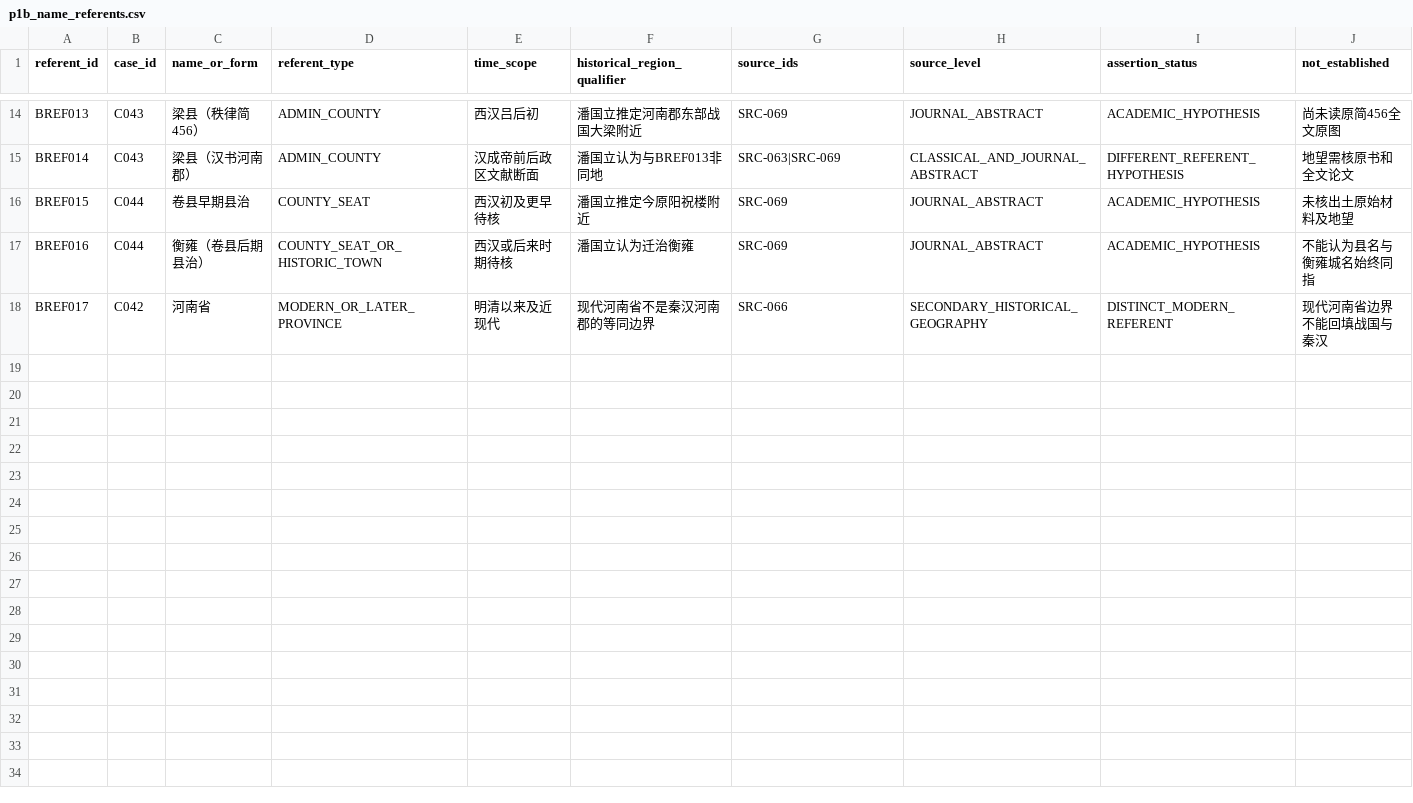
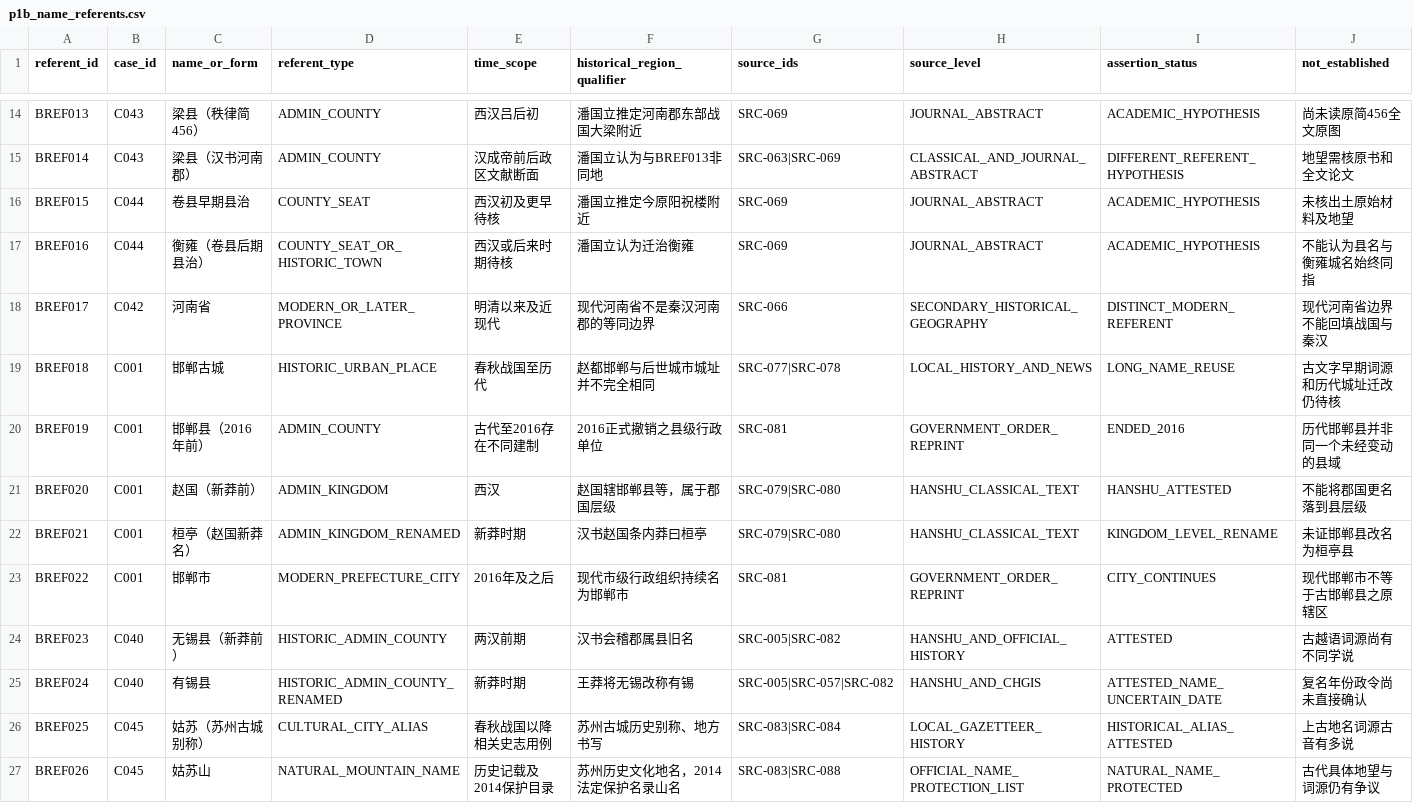
Before and after one commit to xiangsee/toponymy-research, a CSV file: data/p1b_name_referents.csv, drawn as a sheet; only a part is shown, gaps mark what is left out; the diff covers the shown part only.

Commit message:
data: add lifespan referents with admin cultural natural and historical-role separation

```diff
--- a/data/p1b_name_referents.csv
+++ b/data/p1b_name_referents.csv
@@ -18 +18,10 @@ BREF016,C044,衡雍（卷县后期县治）,COUNTY_SEAT_OR_HISTORIC_TOWN,西汉
 BREF017,C042,河南省,MODERN_OR_LATER_PROVINCE,明清以来及近现代,现代河南省不是秦汉河南郡的等同边界,SRC-066,SECONDARY_HISTORICAL_GEOGRAPHY,DISTINCT_MODERN_REFERENT,现代河南省边界不能回填战国与秦汉
+BREF018,C001,邯郸古城,HISTORIC_URBAN_PLACE,春秋战国至历代,赵都邯郸与后世城市城址并不完全相同,SRC-077|SRC-078,LOCAL_HISTORY_AND_NEWS,LONG_NAME_REUSE,古文字早期词源和历代城址迁改仍待核
+BREF019,C001,邯郸县（2016年前）,ADMIN_COUNTY,古代至2016存在不同建制,2016正式撤销之县级行政单位,SRC-081,GOVERNMENT_ORDER_REPRINT,ENDED_2016,历代邯郸县并非同一个未经变动的县域
+BREF020,C001,赵国（新莽前）,ADMIN_KINGDOM,西汉,赵国辖邯郸县等，属于郡国层级,SRC-079|SRC-080,HANSHU_CLASSICAL_TEXT,HANSHU_ATTESTED,不能将郡国更名落到县层级
+BREF021,C001,桓亭（赵国新莽名）,ADMIN_KINGDOM_RENAMED,新莽时期,汉书赵国条内莽曰桓亭,SRC-079|SRC-080,HANSHU_CLASSICAL_TEXT,KINGDOM_LEVEL_RENAME,未证邯郸县改名为桓亭县
+BREF022,C001,邯郸市,MODERN_PREFECTURE_CITY,2016年及之后,现代市级行政组织持续名为邯郸市,SRC-081,GOVERNMENT_ORDER_REPRINT,CITY_CONTINUES,现代邯郸市不等于古邯郸县之原辖区
+BREF023,C040,无锡县（新莽前）,HISTORIC_ADMIN_COUNTY,两汉前期,汉书会稽郡属县旧名,SRC-005|SRC-082,HANSHU_AND_OFFICIAL_HISTORY,ATTESTED,古越语词源尚有不同学说
+BREF024,C040,有锡县,HISTORIC_ADMIN_COUNTY_RENAMED,新莽时期,王莽将无锡改称有锡,SRC-005|SRC-057|SRC-082,HANSHU_AND_CHGIS,ATTESTED_NAME_UNCERTAIN_DATE,复名年份政令尚未直接确认
+BREF025,C045,姑苏（苏州古城别称）,CULTURAL_CITY_ALIAS,春秋战国以降相关史志用例,苏州古城历史别称、地方书写,SRC-083|SRC-084,LOCAL_GAZETTEER_HISTORY,HISTORICAL_ALIAS_ATTESTED,上古地名词源古音有多说
+BREF026,C045,姑苏山,NATURAL_MOUNTAIN_NAME,历史记载及2014保护目录,苏州历史文化地名，2014法定保护名录山名,SRC-083|SRC-088,OFFICIAL_NAME_PROTECTION_LIST,NATURAL_NAME_PROTECTED,古代具体地望与词源仍有争议
```
Also changed, not shown: 9 added rows elsewhere in this file.
